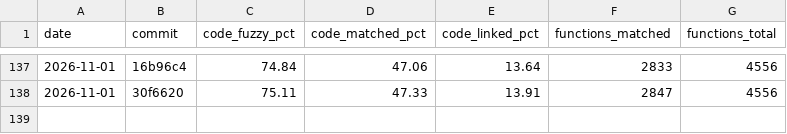
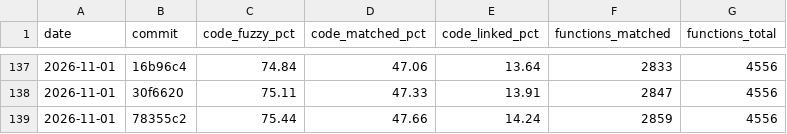
Before and after one commit to YggdrasziI/ts2-castaway-decomp, a CSV file: progress/eur/history.csv, drawn as a sheet; only a part is shown, gaps mark what is left out; the diff names each change by its address in the sheet, - before the commit and + after, or states it on an @@ line.

Commit message:
Record progress after the Crafting action unit

```diff
--- a/progress/eur/history.csv
+++ b/progress/eur/history.csv
+row 139: 2026-11-01 | 78355c2 | 75.44 | 47.66 | 14.24 | 2859 | 4556
```
Also changed, not shown: 5 other files.
